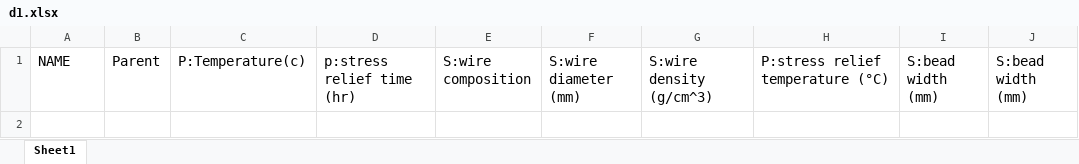
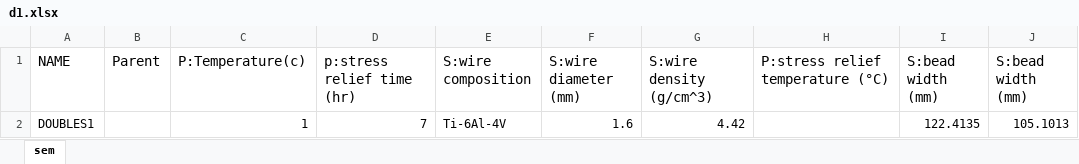
Before and after one commit to materials-commons/materialscommons, an Excel workbook: storage/test_data/etl/d1.xlsx, sheet sem, drawn as a sheet; values as stored, in another font and other column widths than the file's, no borders; the diff names each change by its address in the sheet, - before the commit and + after, or states it on an @@ line.

Commit message:
When fixing spreadsheet size I accidentally removed the row of values and did not rename the Sheet

```diff
--- a/storage/test_data/etl/d1.xlsx (sheet sem)
+++ b/storage/test_data/etl/d1.xlsx (sheet sem)
-sheet tab: Sheet1
+sheet tab: sem
+row 2: DOUBLES1 |  | 1 | 7 | Ti-6Al-4V | 1.6 | 4.42 |  | 122.4135 | 105.1013
```
